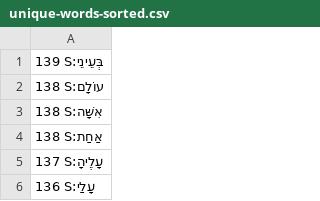
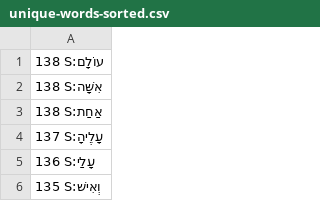
Before and after one commit to dowens76/OSHB-words, a CSV file: unique-words-sorted.csv, drawn as a sheet; only a part is shown; the shorter side is filled out with more unchanged rows.

Commit message:
S:בְּעֵינֵי

```diff
--- a/unique-words-sorted.csv
+++ b/unique-words-sorted.csv
@@ -1,2 +1 @@
-139 S:בְּעֵינֵי
 138 S:עוֹלָם
```
